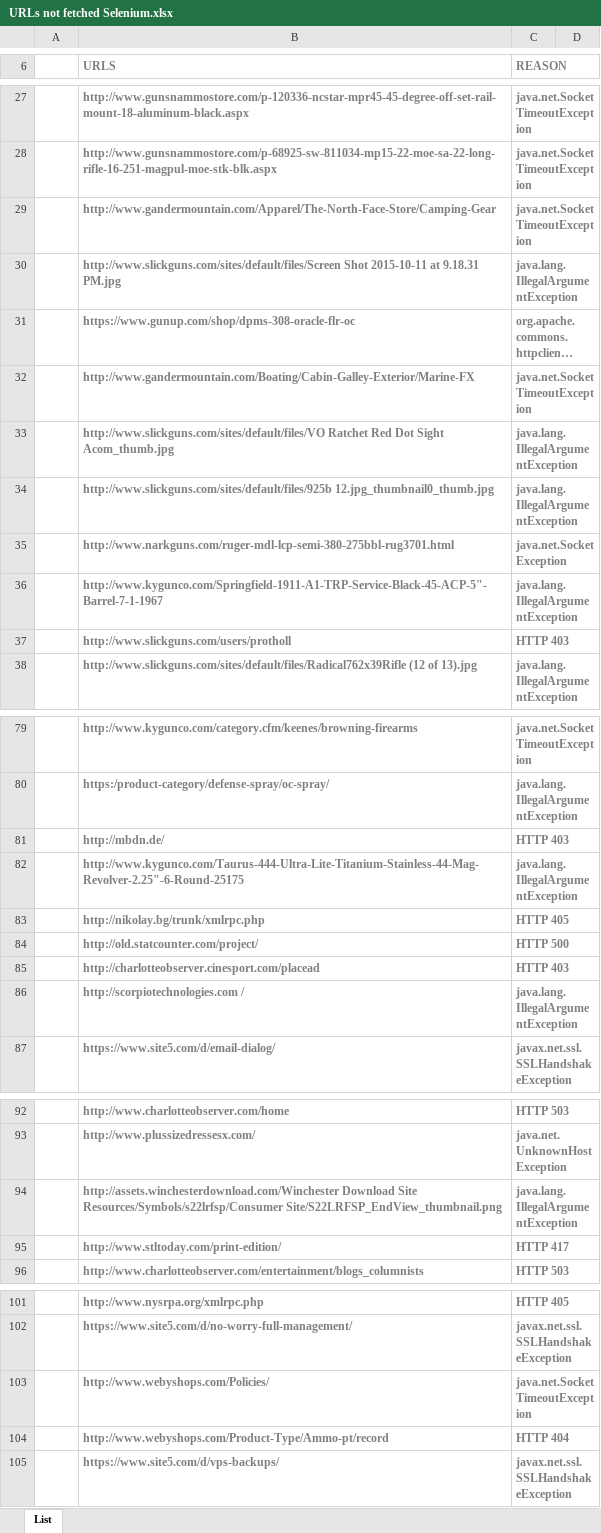
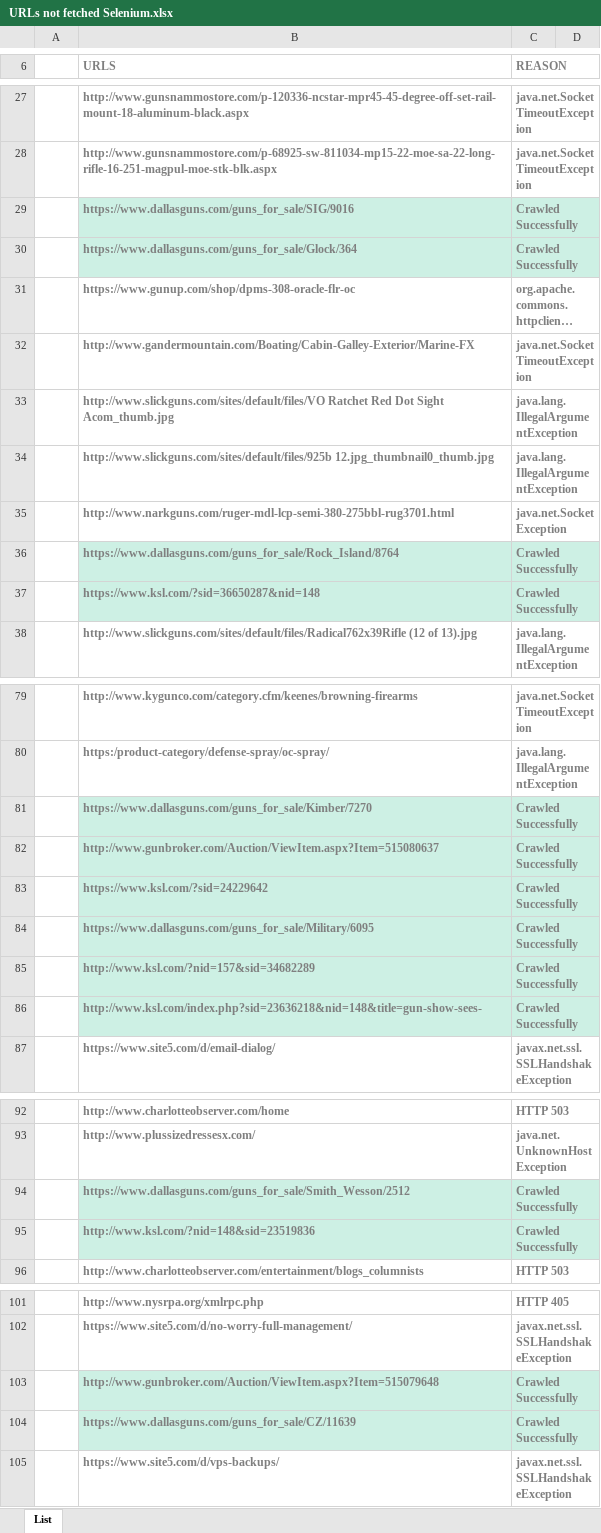
Before and after one commit to pramodsetlur/nutch-crawling, an Excel workbook: Report/URLs not fetched Selenium.xlsx, sheet List, drawn as a sheet; only a part is shown, gaps mark what is left out; long unchanged cells end in …; values as stored, in another font and other column widths than the file's, no borders; table styles not drawn; removed rows and columns are numbered as before the commit, all else as after; the diff covers the shown part only; the diff names each change by its address in the sheet, - before the commit and + after, or states it on an @@ line.

```diff
--- a/Report/URLs not fetched Selenium.xlsx (sheet List)
+++ b/Report/URLs not fetched Selenium.xlsx (sheet List)
-row 29:  | http://www.gandermountain.com/Apparel/The-North-Face-Store/Camping-Gear | java.net.SocketTimeoutException
-row 30:  | http://www.slickguns.com/sites/default/files/Screen Shot 2015-10-11 at 9.18.31 PM.jpg | java.lang.IllegalArgumentException
+row 29:  | https://www.dallasguns.com/guns_for_sale/SIG/9016 | Crawled Successfully
+row 30:  | https://www.dallasguns.com/guns_for_sale/Glock/364 | Crawled Successfully
-row 36:  | http://www.kygunco.com/Springfield-1911-A1-TRP-Service-Black-45-ACP-5"-Barrel-7-1-1967 | java.lang.IllegalArgumentException
-row 37:  | http://www.slickguns.com/users/protholl | HTTP 403
+row 36:  | https://www.dallasguns.com/guns_for_sale/Rock_Island/8764 | Crawled Successfully
+row 37:  | https://www.ksl.com/?sid=36650287&nid=148 | Crawled Successfully
-row 81:  | http://mbdn.de/ | HTTP 403
-row 82:  | http://www.kygunco.com/Taurus-444-Ultra-Lite-Titanium-Stainless-44-Mag-Revolver-2.25"-6-Round-25175 | java.lang.IllegalArgumentException
-row 83:  | http://nikolay.bg/trunk/xmlrpc.php | HTTP 405
-row 84:  | http://old.statcounter.com/project/ | HTTP 500
-row 85:  | http://charlotteobserver.cinesport.com/placead | HTTP 403
-row 86:  | http://scorpiotechnologies.com / | java.lang.IllegalArgumentException
+row 81:  | https://www.dallasguns.com/guns_for_sale/Kimber/7270 | Crawled Successfully
+row 82:  | http://www.gunbroker.com/Auction/ViewItem.aspx?Item=515080637 | Crawled Successfully
+row 83:  | https://www.ksl.com/?sid=24229642 | Crawled Successfully
+row 84:  | https://www.dallasguns.com/guns_for_sale/Military/6095 | Crawled Successfully
+row 85:  | http://www.ksl.com/?nid=157&sid=34682289 | Crawled Successfully
+row 86:  | http://www.ksl.com/index.php?sid=23636218&nid=148&title=gun-show-sees- | Crawled Successfully
-row 94:  | http://assets.winchesterdownload.com/Winchester Download Site Resources/Symbols/s22lrfsp/Consumer Site/S22LRFSP_EndView_thumbnail.png | java.lang.IllegalArgumentException
-row 95:  | http://www.stltoday.com/print-edition/ | HTTP 417
+row 94:  | https://www.dallasguns.com/guns_for_sale/Smith_Wesson/2512 | Crawled Successfully
+row 95:  | http://www.ksl.com/?nid=148&sid=23519836 | Crawled Successfully
-row 103:  | http://www.webyshops.com/Policies/ | java.net.SocketTimeoutException
-row 104:  | http://www.webyshops.com/Product-Type/Ammo-pt/record | HTTP 404
+row 103:  | http://www.gunbroker.com/Auction/ViewItem.aspx?Item=515079648 | Crawled Successfully
+row 104:  | https://www.dallasguns.com/guns_for_sale/CZ/11639 | Crawled Successfully
```
Also changed, not shown: 15 added rows, 15 removed rows, 2 edited cells and cell formats elsewhere in this sheet.
